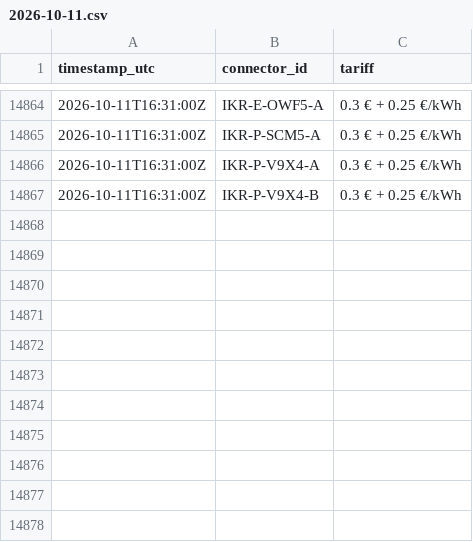
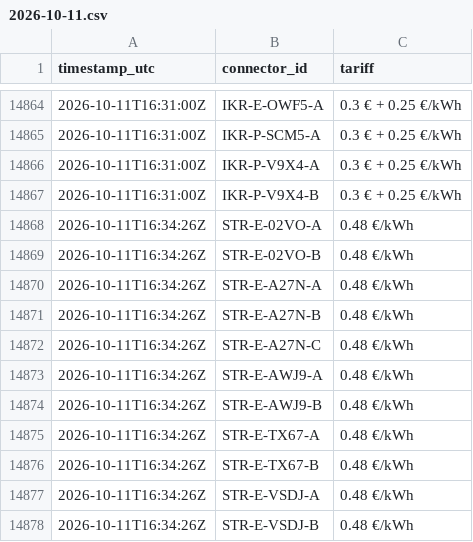
Before and after one commit to T2kas/evflow, a CSV file: data/prices/2026-10-11.csv, drawn as a sheet; only a part is shown, gaps mark what is left out; the diff names each change by its address in the sheet, - before the commit and + after, or states it on an @@ line.

```diff
--- a/data/prices/2026-10-11.csv
+++ b/data/prices/2026-10-11.csv
+row 14868: 2026-10-11T16:34:26Z | STR-E-02VO-A | 0.48 €/kWh
+row 14869: 2026-10-11T16:34:26Z | STR-E-02VO-B | 0.48 €/kWh
+row 14870: 2026-10-11T16:34:26Z | STR-E-A27N-A | 0.48 €/kWh
+row 14871: 2026-10-11T16:34:26Z | STR-E-A27N-B | 0.48 €/kWh
+row 14872: 2026-10-11T16:34:26Z | STR-E-A27N-C | 0.48 €/kWh
+row 14873: 2026-10-11T16:34:26Z | STR-E-AWJ9-A | 0.48 €/kWh
+row 14874: 2026-10-11T16:34:26Z | STR-E-AWJ9-B | 0.48 €/kWh
+row 14875: 2026-10-11T16:34:26Z | STR-E-TX67-A | 0.48 €/kWh
+row 14876: 2026-10-11T16:34:26Z | STR-E-TX67-B | 0.48 €/kWh
+row 14877: 2026-10-11T16:34:26Z | STR-E-VSDJ-A | 0.48 €/kWh
+row 14878: 2026-10-11T16:34:26Z | STR-E-VSDJ-B | 0.48 €/kWh
```
Also changed, not shown: data/runs.csv, 3 other files.
